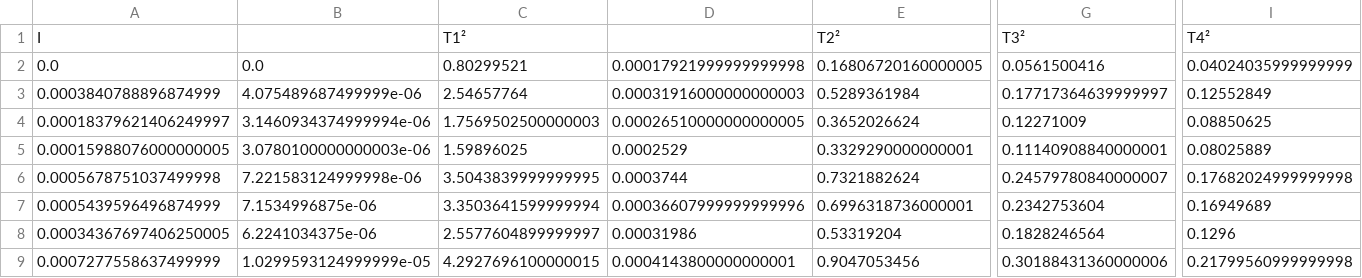
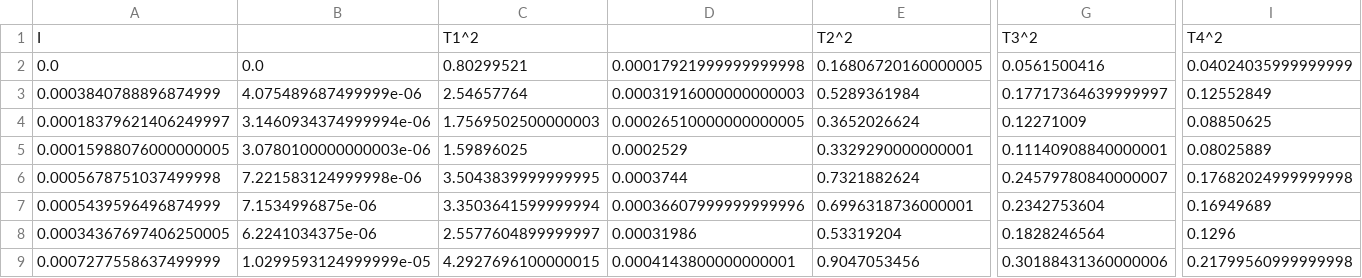
Before and after one commit to RBerga06/unipr-clt-fisica, a CSV file: lab1/r5-torsione/data/timings.csv, drawn as a sheet; only a part is shown, gaps mark what is left out; the diff names each change by its address in the sheet, - before the commit and + after, or states it on an @@ line.

```diff
--- a/lab1/r5-torsione/data/timings.csv
+++ b/lab1/r5-torsione/data/timings.csv
-C1: T1²
+C1: T1^2
-E1: T2²
+E1: T2^2
-G1: T3²
+G1: T3^2
-I1: T4²
+I1: T4^2
```
Also changed, not shown: 1 other file.
